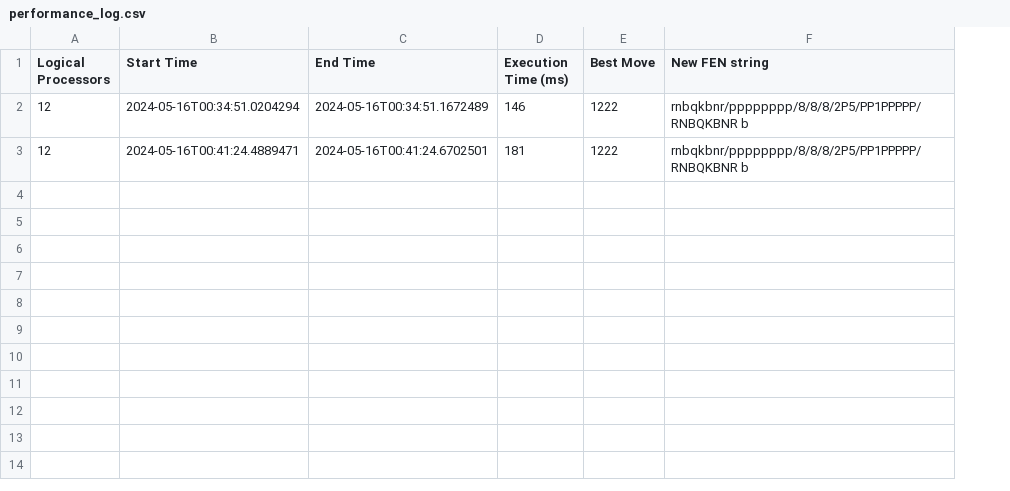
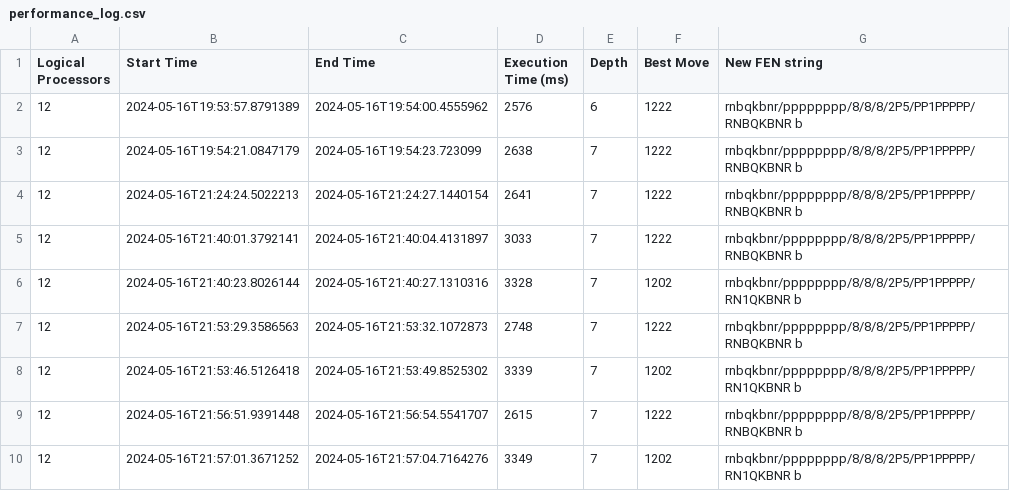
Before and after one commit to davijoe/skak-my-tests, a CSV file: robot/performance_log.csv, drawn as a sheet; addresses are those after the commit; the diff names each change by its address in the sheet, - before the commit and + after, or states it on an @@ line.

Commit message:
log sample

```diff
--- a/robot/performance_log.csv
+++ b/robot/performance_log.csv
+column E (Depth), row 5: 7; row 9: 7
+row 2: 12 | 2024-05-16T19:53:57.8791389 | 2024-05-16T19:54:00.4555962 | 2576 | 6 | 1222 | rnbqkbnr/pppppppp/8/8/8/2P5/PP1PPPPP/RNBQKBNR b
+row 3: 12 | 2024-05-16T19:54:21.0847179 | 2024-05-16T19:54:23.723099 | 2638 | 7 | 1222 | rnbqkbnr/pppppppp/8/8/8/2P5/PP1PPPPP/RNBQKBNR b
+row 4: 12 | 2024-05-16T21:24:24.5022213 | 2024-05-16T21:24:27.1440154 | 2641 | 7 | 1222 | rnbqkbnr/pppppppp/8/8/8/2P5/PP1PPPPP/RNBQKBNR b
-B5 (Start Time): 2024-05-16T00:34:51.0204294
+B5 (Start Time): 2024-05-16T21:40:01.3792141
-C5 (End Time): 2024-05-16T00:34:51.1672489
+C5 (End Time): 2024-05-16T21:40:04.4131897
-D5 (Execution Time (ms)): 146
+D5 (Execution Time (ms)): 3033
+row 6: 12 | 2024-05-16T21:40:23.8026144 | 2024-05-16T21:40:27.1310316 | 3328 | 7 | 1202 | rnbqkbnr/pppppppp/8/8/8/2P5/PP1PPPPP/RN1QKBNR b
+row 7: 12 | 2024-05-16T21:53:29.3586563 | 2024-05-16T21:53:32.1072873 | 2748 | 7 | 1222 | rnbqkbnr/pppppppp/8/8/8/2P5/PP1PPPPP/RNBQKBNR b
+row 8: 12 | 2024-05-16T21:53:46.5126418 | 2024-05-16T21:53:49.8525302 | 3339 | 7 | 1202 | rnbqkbnr/pppppppp/8/8/8/2P5/PP1PPPPP/RN1QKBNR b
-B9 (Start Time): 2024-05-16T00:41:24.4889471
+B9 (Start Time): 2024-05-16T21:56:51.9391448
-C9 (End Time): 2024-05-16T00:41:24.6702501
+C9 (End Time): 2024-05-16T21:56:54.5541707
-D9 (Execution Time (ms)): 181
+D9 (Execution Time (ms)): 2615
+row 10: 12 | 2024-05-16T21:57:01.3671252 | 2024-05-16T21:57:04.7164276 | 3349 | 7 | 1202 | rnbqkbnr/pppppppp/8/8/8/2P5/PP1PPPPP/RN1QKBNR b
```
